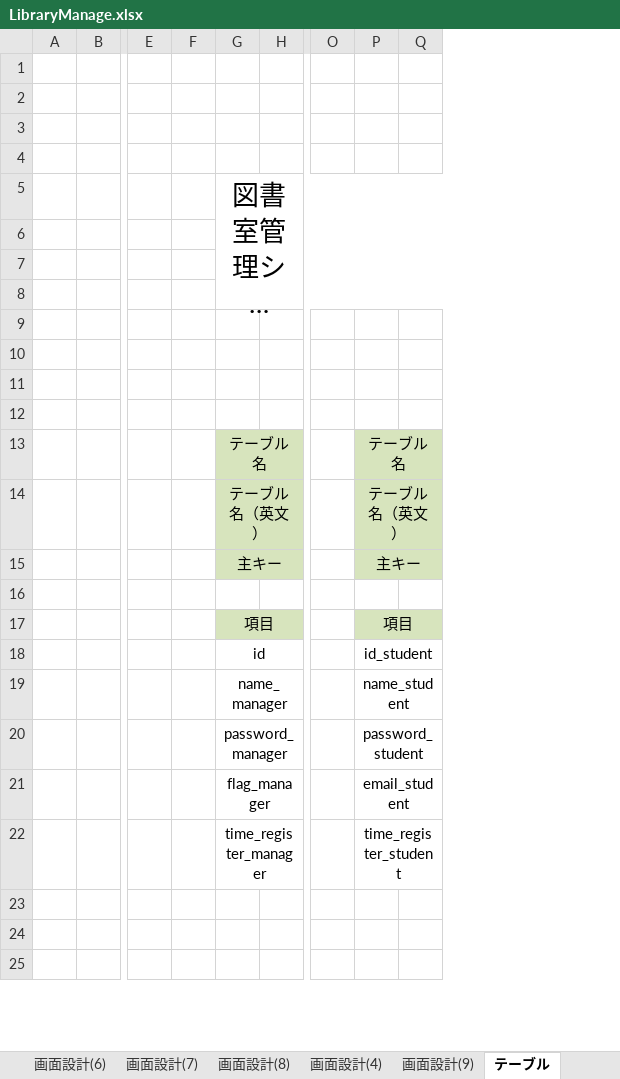
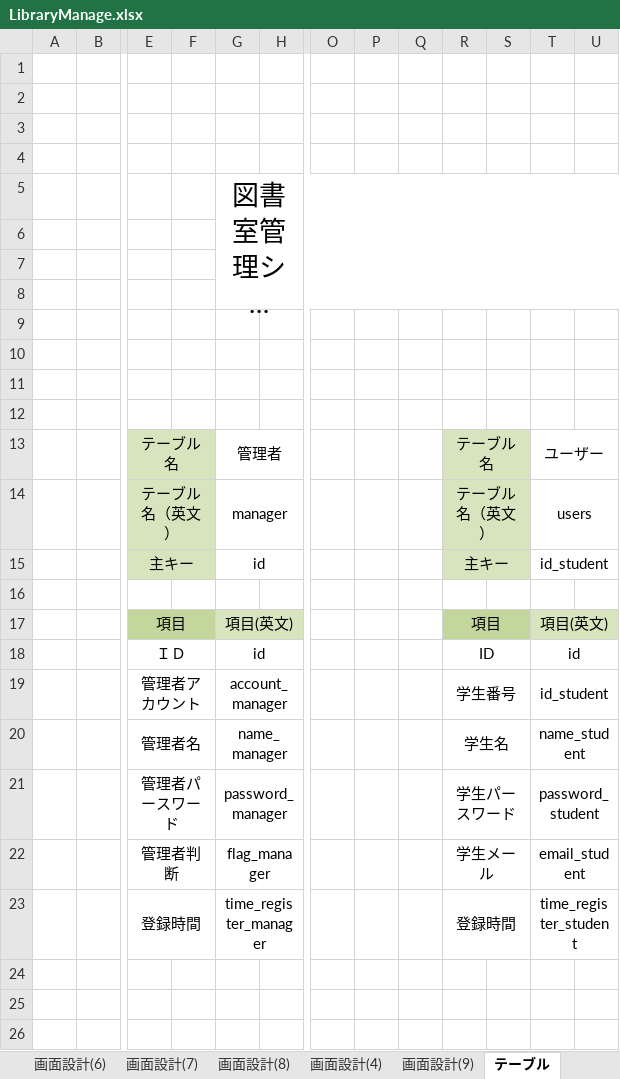
Before and after one commit to kyowuzuyi/LibraryManage, an Excel workbook: LibraryManage.xlsx, sheet テーブル, drawn as a sheet; only a part is shown, gaps mark what is left out; long unchanged cells end in …; values as stored, in another font and other column widths than the file's, no borders; removed rows and columns are numbered as before the commit, all else as after; rows hold the shown columns only; the diff covers the shown part only; the diff names each change by its address in the sheet, - before the commit and + after, or states it on an @@ line.

Commit message:
updata tables

```diff
--- a/LibraryManage.xlsx (sheet テーブル)
+++ b/LibraryManage.xlsx (sheet テーブル)
-column E, empty
+column E, rows 17-18: 項目 | ＩＤ; rows 20-23: 管理者名 | 管理者パースワード | 管理者判断 | 登録時間
+column P, empty
+column Q, empty
+column R, rows 17-18: 項目 | ID; rows 20-23: 学生名 | 学生パースワード | 学生メール | 登録時間
+column S, empty
-G5:V8 merged
+G5:V8 merged
-row 13:  |  |  |  | テーブル名 |  |  | テーブル名
-row 14:  |  |  |  | テーブル名（英文） |  |  | テーブル名（英文）
-row 15:  |  |  |  | 主キー |  |  | 主キー
+row 13:  |  | テーブル名 |  | 管理者 |  |  |  |  | テーブル名 |  | ユーザー
+row 14:  |  | テーブル名（英文） |  | manager |  |  |  |  | テーブル名（英文） |  | users
+row 15:  |  | 主キー |  | id |  |  |  |  | 主キー |  | id_student
-F17 fill: none
+F17 fill: #C3D69B
-G17: 項目
+G17: 項目(英文)
-T17: 項目
+T17: 項目(英文)
-T18: id_student
+T18: id
+row 19:  |  | 管理者アカウント |  | account_manager |  |  |  |  | 学生番号 |  | id_student
```
Also changed, not shown: 3 added rows, 4 removed rows, 7 edited cells and cell formats elsewhere in this sheet.
